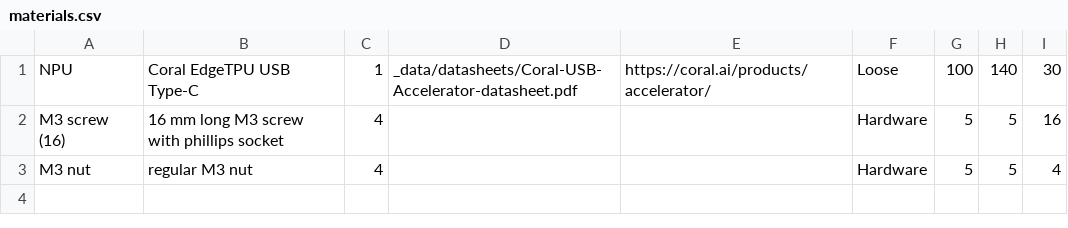
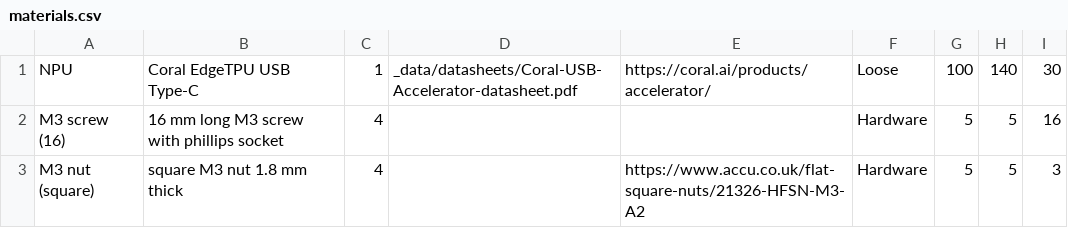
Before and after one commit to NoBlackBoxes/BlackBoxes, a CSV file: intelligence/materials.csv, drawn as a sheet.

```diff
--- a/intelligence/materials.csv
+++ b/intelligence/materials.csv
@@ -2,2 +2,2 @@ NPU,Coral EdgeTPU USB Type-C,1,_data/datasheets/Coral-USB-Accelerator-datasheet.
 M3 screw (16),16 mm long M3 screw with phillips socket,4,,,Hardware,5,5,16
-M3 nut,regular M3 nut,4,,,Hardware,5,5,4
+M3 nut (square),square M3 nut 1.8 mm thick,4,,https://www.accu.co.uk/flat-square-nuts/21326-HFSN-M3-A2,Hardware,5,5,3
```
Also changed, not shown: audio/materials.csv, motors/materials.csv, 3 other files.
